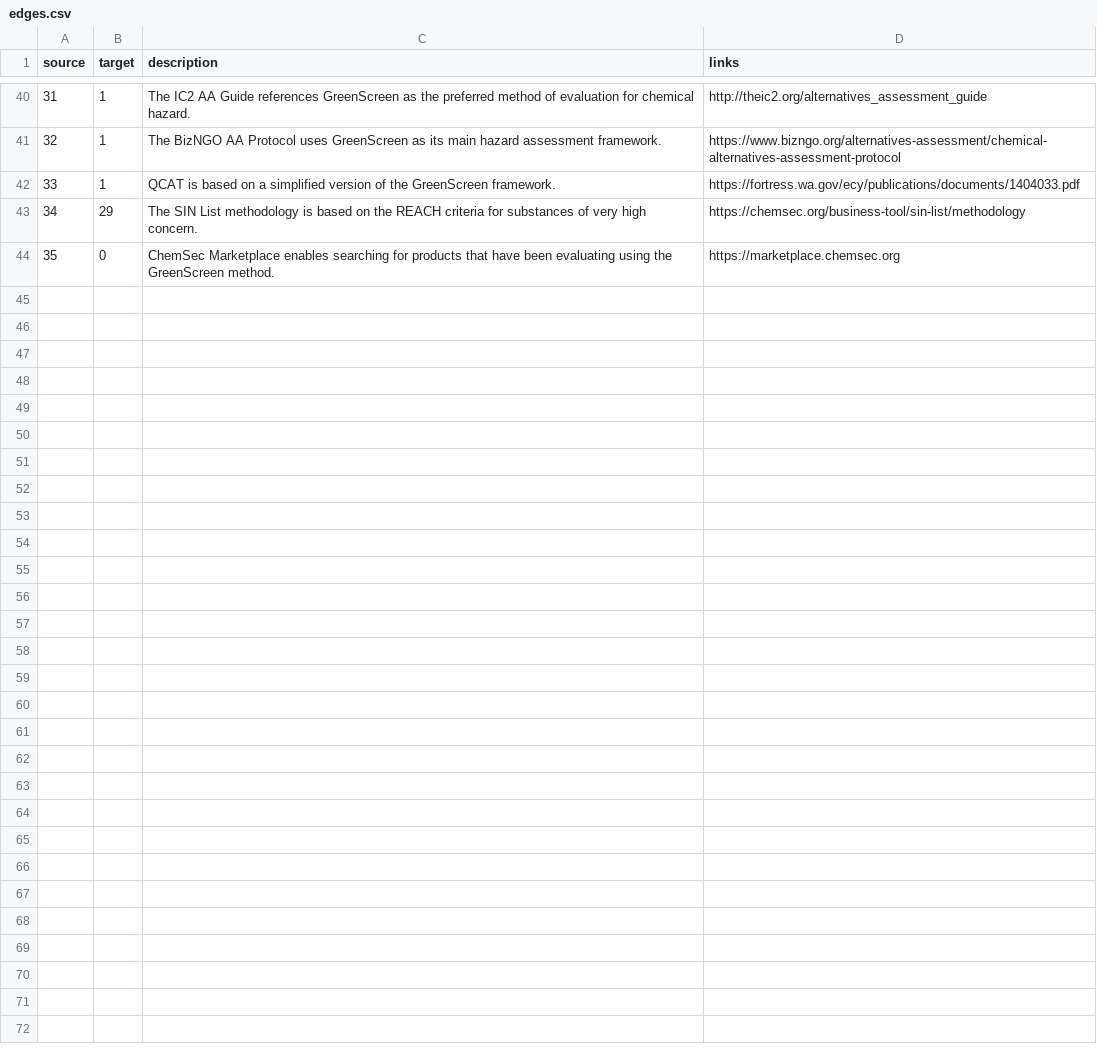
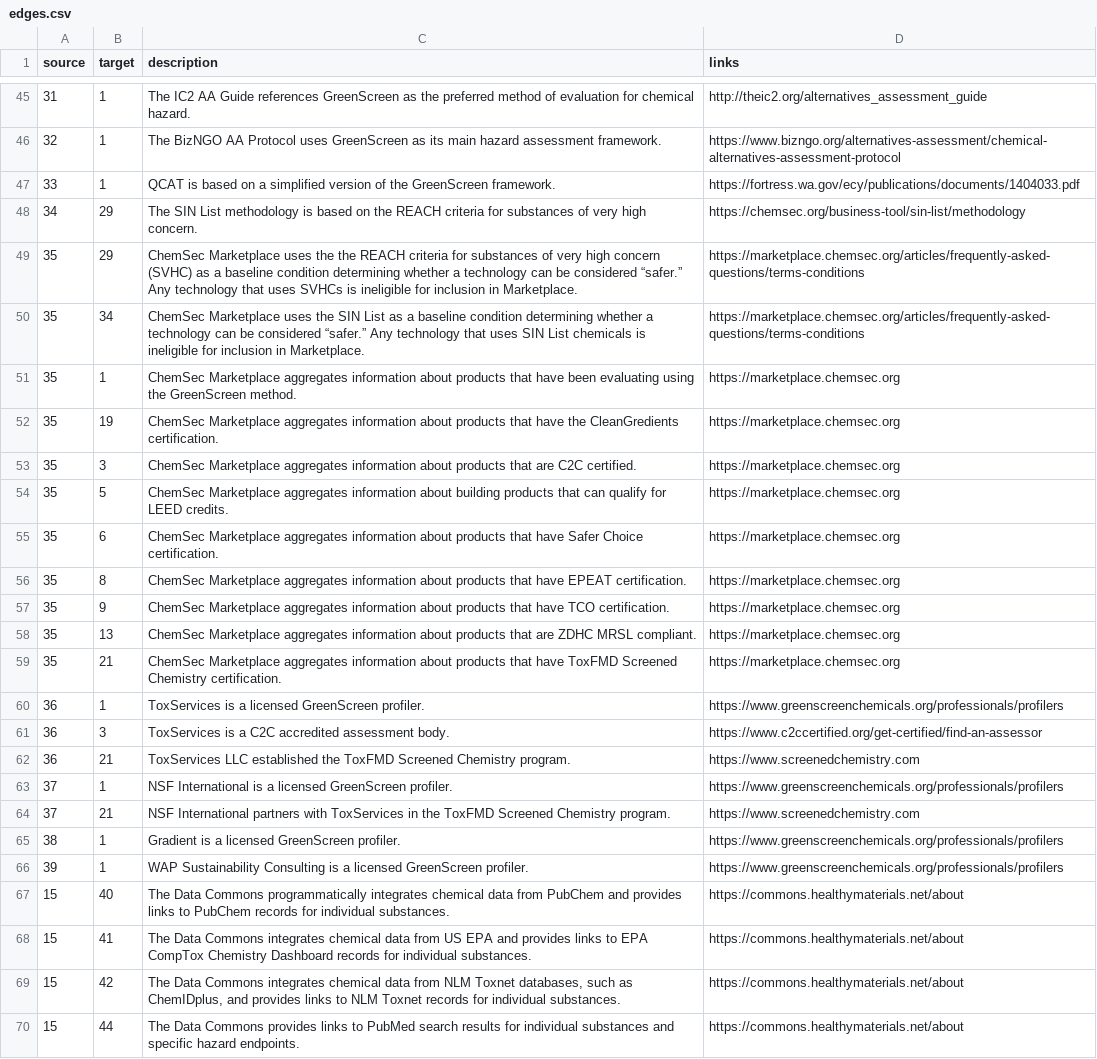
Before and after one commit to akokai/safer-chemicals-network, a CSV file: data/edges.csv, drawn as a sheet; only a part is shown, gaps mark what is left out; addresses are those after the commit; the diff covers the shown part only; the diff names each change by its address in the sheet, - before the commit and + after, or states it on an @@ line.

Commit message:
Update data: assessors, Marketplace links, etc

```diff
--- a/data/edges.csv
+++ b/data/edges.csv
+row 49: 35 | 29 | ChemSec Marketplace uses the the REACH criteria for substances of very high concern (SVHC) as a baseline condition determining whether a technology can be considered “safer.” Any technology that uses SVHCs is ineligible for inclusion in Marketplace. | https://marketplace.chemsec.org/articles/frequently-asked-questions/terms-conditions
+row 50: 35 | 34 | ChemSec Marketplace uses the SIN List as a baseline condition determining whether a technology can be considered “safer.” Any technology that uses SIN List chemicals is ineligible for inclusion in Marketplace. | https://marketplace.chemsec.org/articles/frequently-asked-questions/terms-conditions
-B51 (target): 0
+B51 (target): 1
-C51 (description): ChemSec Marketplace enables searching for products that…
+C51 (description): ChemSec Marketplace aggregates information about products that…
+row 52: 35 | 19 | ChemSec Marketplace aggregates information about products that have the CleanGredients certification. | https://marketplace.chemsec.org
+row 53: 35 | 3 | ChemSec Marketplace aggregates information about products that are C2C certified. | https://marketplace.chemsec.org
+row 54: 35 | 5 | ChemSec Marketplace aggregates information about building products that can qualify for LEED credits. | https://marketplace.chemsec.org
+row 55: 35 | 6 | ChemSec Marketplace aggregates information about products that have Safer Choice certification. | https://marketplace.chemsec.org
+row 56: 35 | 8 | ChemSec Marketplace aggregates information about products that have EPEAT certification. | https://marketplace.chemsec.org
+row 57: 35 | 9 | ChemSec Marketplace aggregates information about products that have TCO certification. | https://marketplace.chemsec.org
+row 58: 35 | 13 | ChemSec Marketplace aggregates information about products that are ZDHC MRSL compliant. | https://marketplace.chemsec.org
+row 59: 35 | 21 | ChemSec Marketplace aggregates information about products that have ToxFMD Screened Chemistry certification. | https://marketplace.chemsec.org
+row 60: 36 | 1 | ToxServices is a licensed GreenScreen profiler. | https://www.greenscreenchemicals.org/professionals/profilers
+row 61: 36 | 3 | ToxServices is a C2C accredited assessment body. | https://www.c2ccertified.org/get-certified/find-an-assessor
+row 62: 36 | 21 | ToxServices LLC established the ToxFMD Screened Chemistry program. | https://www.screenedchemistry.com
+row 63: 37 | 1 | NSF International is a licensed GreenScreen profiler. | https://www.greenscreenchemicals.org/professionals/profilers
+row 64: 37 | 21 | NSF International partners with ToxServices in the ToxFMD Screened Chemistry program. | https://www.screenedchemistry.com
+row 65: 38 | 1 | Gradient is a licensed GreenScreen profiler. | https://www.greenscreenchemicals.org/professionals/profilers
+row 66: 39 | 1 | WAP Sustainability Consulting is a licensed GreenScreen profiler. | https://www.greenscreenchemicals.org/professionals/profilers
+row 67: 15 | 40 | The Data Commons programmatically integrates chemical data from PubChem and provides links to PubChem records for individual substances. | https://commons.healthymaterials.net/about
+row 68: 15 | 41 | The Data Commons integrates chemical data from US EPA and provides links to EPA CompTox Chemistry Dashboard records for individual substances. | https://commons.healthymaterials.net/about
+row 69: 15 | 42 | The Data Commons integrates chemical data from NLM Toxnet databases, such as ChemIDplus, and provides links to NLM Toxnet records for individual substances. | https://commons.healthymaterials.net/about
+row 70: 15 | 44 | The Data Commons provides links to PubMed search results for individual substances and specific hazard endpoints. | https://commons.healthymaterials.net/about
```
Also changed, not shown: 5 added rows and 2 edited cells elsewhere in this file, data/nodes.csv.
